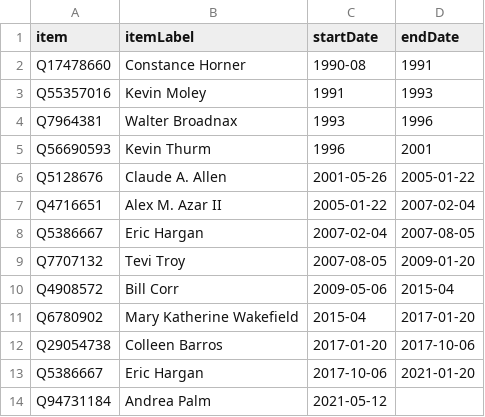
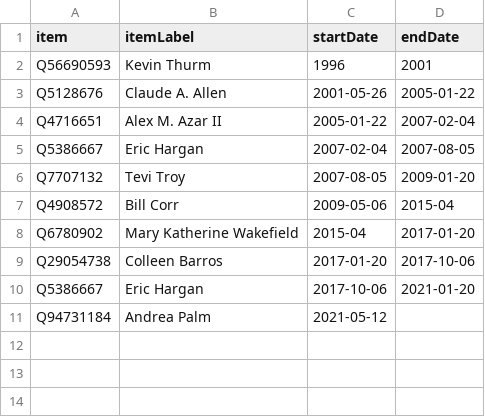
Before and after one commit to every-politician-scrapers/us-cabinet, a CSV file: sources/health-deputy/scraped.csv, drawn as a sheet; the diff names each change by its address in the sheet, - before the commit and + after, or states it on an @@ line.

```diff
--- a/sources/health-deputy/scraped.csv
+++ b/sources/health-deputy/scraped.csv
-row 2: Q17478660 | Constance Horner | 1990-08 | 1991
-row 3: Q55357016 | Kevin Moley | 1991 | 1993
-row 4: Q7964381 | Walter Broadnax | 1993 | 1996
```
Also changed, not shown: sources/health-deputy/diff.csv, sources/health-deputy/wikidata.csv, 6 other files.
